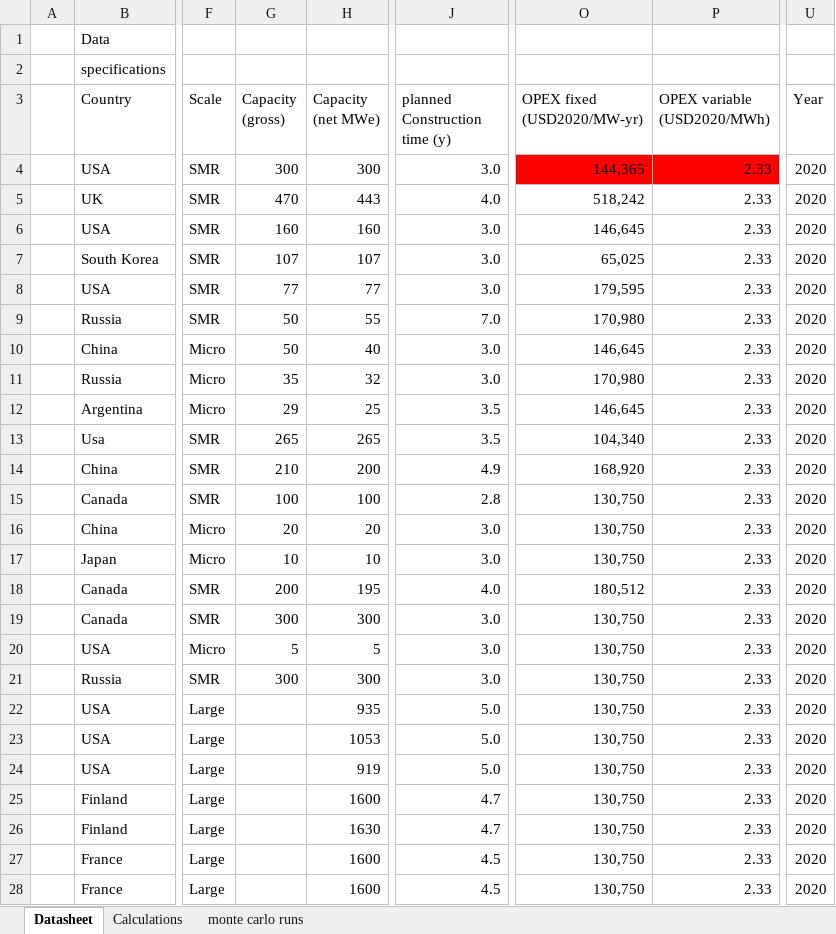
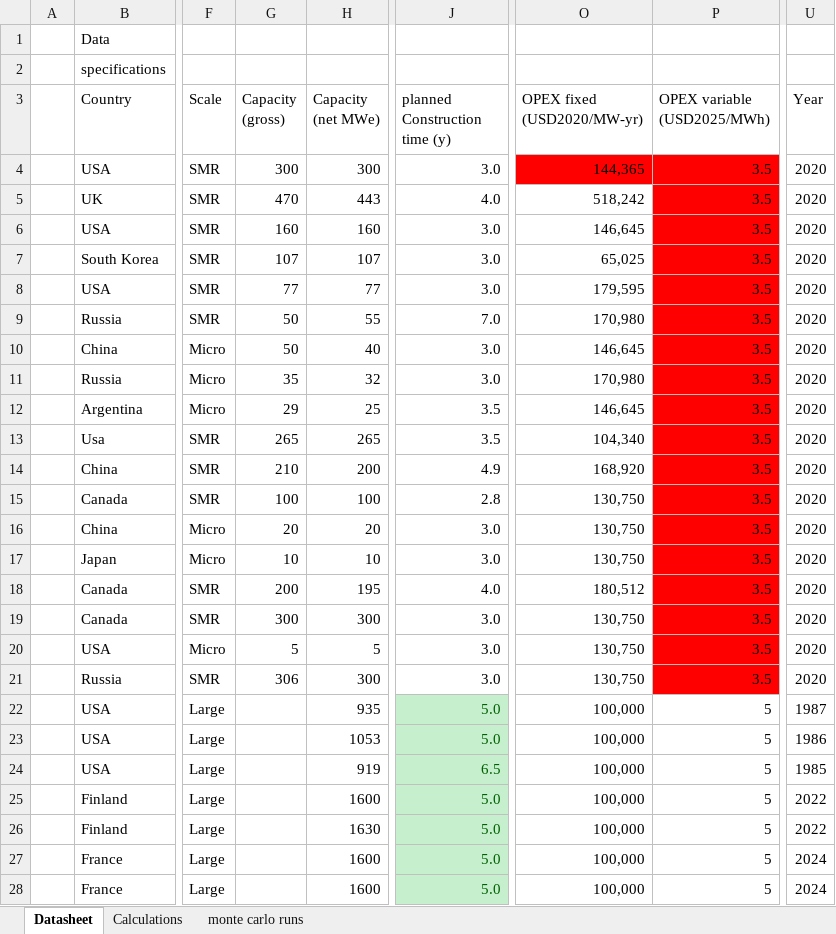
Before and after one commit to andersfossli/julialange-kode-til-masteroppgave, an Excel workbook: _input/reactor_data_raw.xlsx, sheet Datasheet, drawn as a sheet; only a part is shown, gaps mark what is left out; values as stored, in another font and other column widths than the file's, no borders; charts and pictures and table styles not drawn; the diff covers the shown part only; the diff names each change by its address in the sheet, - before the commit and + after, or states it on an @@ line.

Commit message:
update year in data table

```diff
--- a/_input/reactor_data_raw.xlsx (sheet Datasheet)
+++ b/_input/reactor_data_raw.xlsx (sheet Datasheet)
-P3: OPEX variable (USD2020/MWh)
+P3: OPEX variable (USD2025/MWh)
-P4:P21 (OPEX variable (USD2025/MWh)): 2.33
+P4:P21 (OPEX variable (USD2025/MWh)): 3.5
-P5:P21 fill: none
+P5:P21 fill: #FF0000
-G21 (Capacity (gross)): 300
+G21 (Capacity (gross)): 306
@@ J22:J28 fill: none → #C6EFCE, text colour: black → #006100 @@
-O22:O28 (OPEX fixed (USD2020/MW-yr)): 130,750
+O22:O28 (OPEX fixed (USD2020/MW-yr)): 100,000
-P22:P28 (OPEX variable (USD2025/MWh)): 2.33
+P22:P28 (OPEX variable (USD2025/MWh)): 5
-U22 (Year): 2020
+U22 (Year): 1987
-U23 (Year): 2020
+U23 (Year): 1986
-J24 (planned Construction time (y)): 5.0
+J24 (planned Construction time (y)): 6.5
-U24 (Year): 2020
+U24 (Year): 1985
-J25:J26 (planned Construction time (y)): 4.7
+J25:J26 (planned Construction time (y)): 5.0
-U25:U26 (Year): 2020
+U25:U26 (Year): 2022
-J27:J28 (planned Construction time (y)): 4.5
+J27:J28 (planned Construction time (y)): 5.0
-U27:U28 (Year): 2020
+U27:U28 (Year): 2024
```
Also changed, not shown: 34 added rows, 8 removed rows, 80 edited cells and cell formats elsewhere in this sheet, sheet monte carlo runs, formulas that keep their value, charts or pictures.
